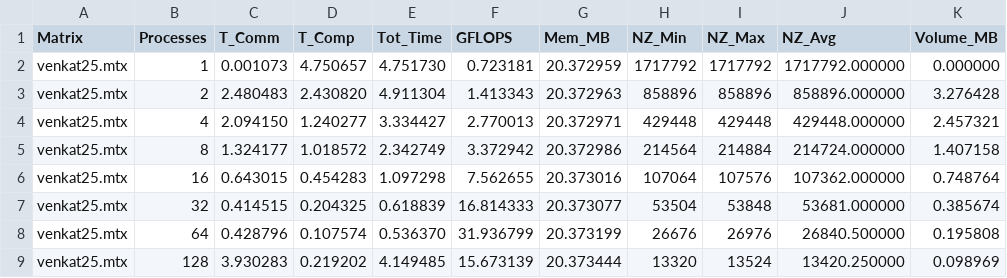
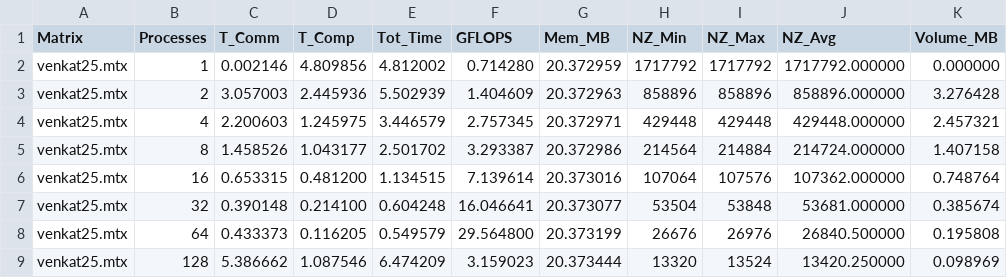
Before and after one commit to AgneseMarchesini/PARCO-Computing-2026-244658, a CSV file: D2/results/strong_scaling.csv, drawn as a sheet; only a part is shown; the diff covers the shown part only.

Commit message:
new results and plots

```diff
--- a/D2/results/strong_scaling.csv
+++ b/D2/results/strong_scaling.csv
@@ -1,9 +1,9 @@
 Matrix,Processes,T_Comm,T_Comp,Tot_Time,GFLOPS,Mem_MB,NZ_Min,NZ_Max,NZ_Avg,Volume_MB
-venkat25.mtx,1,0.001073,4.750657,4.751730,0.723181,20.372959,1717792,1717792,1717792.000000,0.000000
-venkat25.mtx,2,2.480483,2.430820,4.911304,1.413343,20.372963,858896,858896,858896.000000,3.276428
-venkat25.mtx,4,2.094150,1.240277,3.334427,2.770013,20.372971,429448,429448,429448.000000,2.457321
-venkat25.mtx,8,1.324177,1.018572,2.342749,3.372942,20.372986,214564,214884,214724.000000,1.407158
-venkat25.mtx,16,0.643015,0.454283,1.097298,7.562655,20.373016,107064,107576,107362.000000,0.748764
-venkat25.mtx,32,0.414515,0.204325,0.618839,16.814333,20.373077,53504,53848,53681.000000,0.385674
-venkat25.mtx,64,0.428796,0.107574,0.536370,31.936799,20.373199,26676,26976,26840.500000,0.195808
-venkat25.mtx,128,3.930283,0.219202,4.149485,15.673139,20.373444,13320,13524,13420.250000,0.098969
+venkat25.mtx,1,0.002146,4.809856,4.812002,0.714280,20.372959,1717792,1717792,1717792.000000,0.000000
+venkat25.mtx,2,3.057003,2.445936,5.502939,1.404609,20.372963,858896,858896,858896.000000,3.276428
+venkat25.mtx,4,2.200603,1.245975,3.446579,2.757345,20.372971,429448,429448,429448.000000,2.457321
+venkat25.mtx,8,1.458526,1.043177,2.501702,3.293387,20.372986,214564,214884,214724.000000,1.407158
+venkat25.mtx,16,0.653315,0.481200,1.134515,7.139614,20.373016,107064,107576,107362.000000,0.748764
+venkat25.mtx,32,0.390148,0.214100,0.604248,16.046641,20.373077,53504,53848,53681.000000,0.385674
+venkat25.mtx,64,0.433373,0.116205,0.549579,29.564800,20.373199,26676,26976,26840.500000,0.195808
+venkat25.mtx,128,5.386662,1.087546,6.474209,3.159023,20.373444,13320,13524,13420.250000,0.098969
```
Also changed, not shown: 128 edited cells elsewhere in this file, D2/results/weak_scaling.csv, 5 other files.
